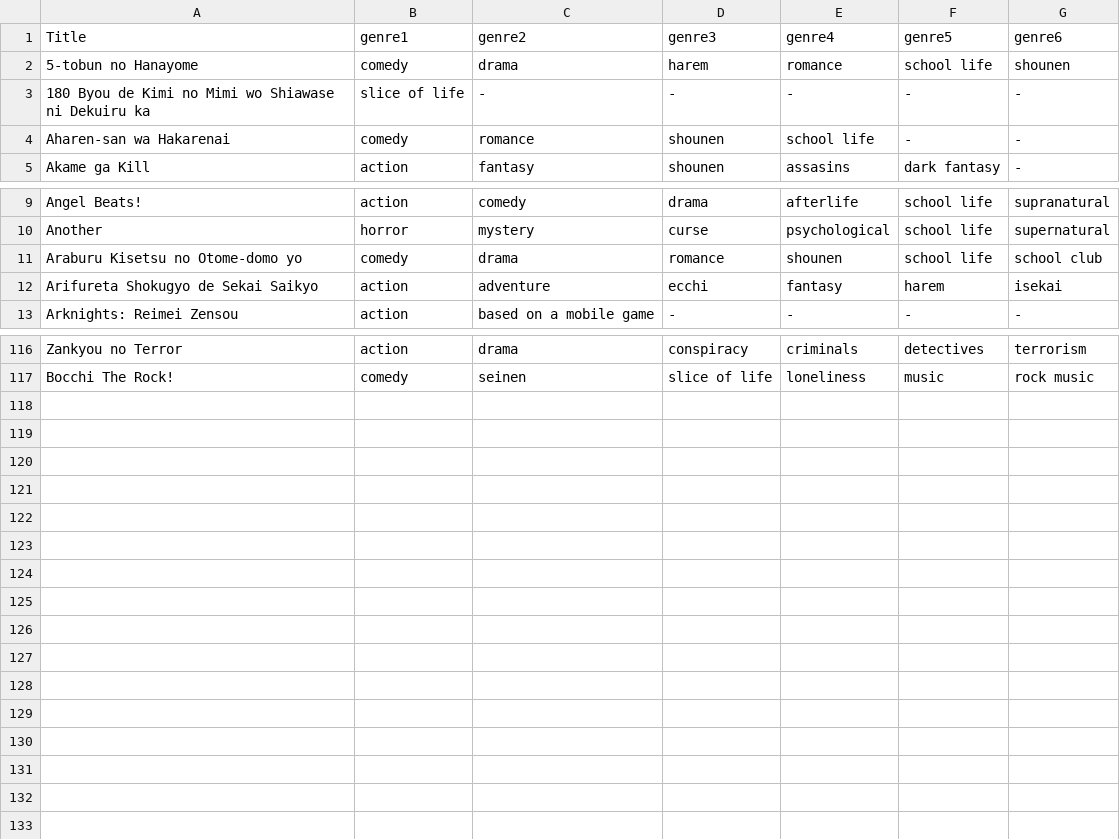
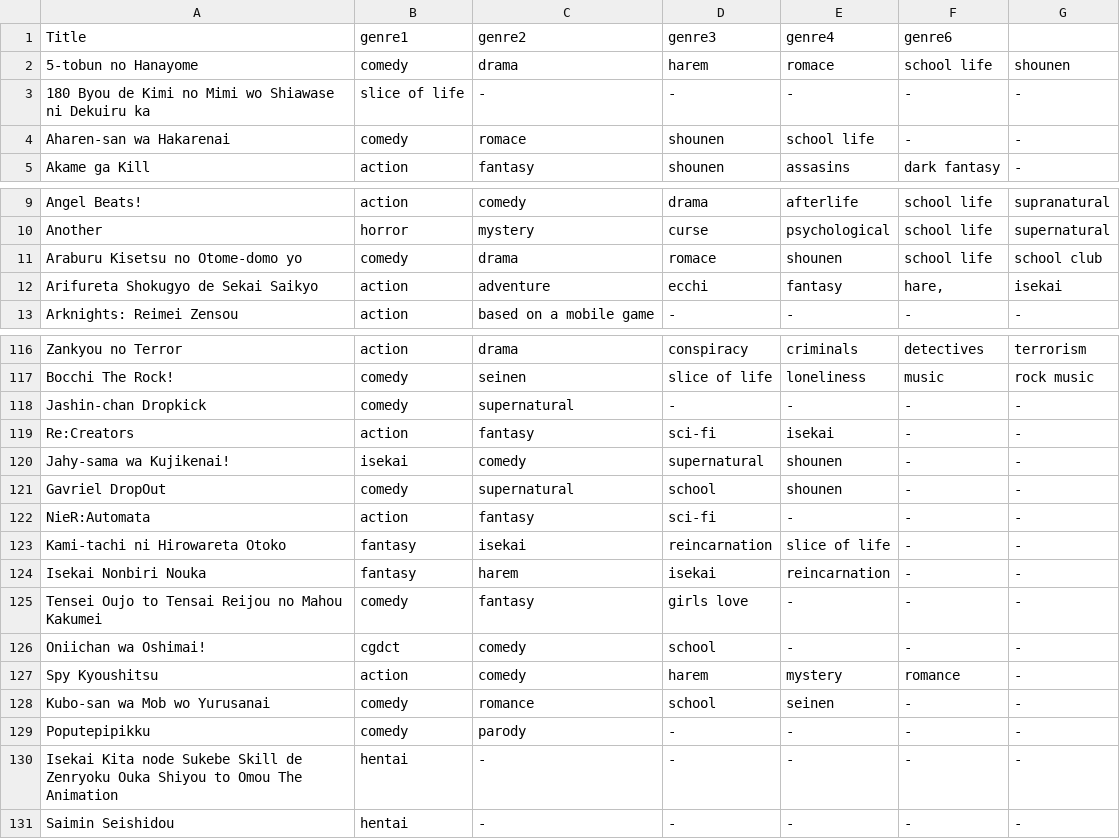
Before and after one commit to Silver4sh/mini_projects, a CSV file: mini-progam/mini_apps/library/datas/anime.csv, drawn as a sheet; only a part is shown, gaps mark what is left out; the diff covers the shown part only.

Commit message:
Update anime.csv

```diff
--- a/mini-progam/mini_apps/library/datas/anime.csv
+++ b/mini-progam/mini_apps/library/datas/anime.csv
@@ -1,5 +1,5 @@
-Title,genre1,genre2,genre3,genre4,genre5,genre6
-5-tobun no Hanayome,comedy,drama,harem,romance,school life,shounen
+Title,genre1,genre2,genre3,genre4,genre6
+5-tobun no Hanayome,comedy,drama,harem,romace,school life,shounen
 180 Byou de Kimi no Mimi wo Shiawase ni Dekuiru ka,slice of life,-,-,-,-,-
-Aharen-san wa Hakarenai,comedy,romance,shounen,school life,-,-
+Aharen-san wa Hakarenai,comedy,romace,shounen,school life,-,-
 Akame ga Kill,action,fantasy,shounen,assasins,dark fantasy,-
@@ -10,4 +10,4 @@ Angel Beats!,action,comedy,drama,afterlife,school life,supranatural
 Another,horror,mystery,curse,psychological,school life,supernatural
-Araburu Kisetsu no Otome-domo yo,comedy,drama,romance,shounen,school life,school club
-Arifureta Shokugyo de Sekai Saikyo,action,adventure,ecchi,fantasy,harem,isekai
+Araburu Kisetsu no Otome-domo yo,comedy,drama,romace,shounen,school life,school club
+Arifureta Shokugyo de Sekai Saikyo,action,adventure,ecchi,fantasy,"hare,",isekai
 Arknights: Reimei Zensou,action,based on a mobile game,-,-,-,-
@@ -117 +117,15 @@ Zankyou no Terror,action,drama,conspiracy,criminals,detectives,terrorism
 Bocchi The Rock!,comedy,seinen,slice of life,loneliness,music,rock music
+Jashin-chan Dropkick,comedy,supernatural,-,-,-,-
+Re:Creators,action,fantasy,sci-fi,isekai,-,-
+Jahy-sama wa Kujikenai!,isekai,comedy,supernatural,shounen,-,-
+Gavriel DropOut,comedy,supernatural,school,shounen,-,-
+NieR:Automata,action,fantasy,sci-fi,-,-,-
+Kami-tachi ni Hirowareta Otoko,fantasy,isekai,reincarnation,slice of life,-,-
+Isekai Nonbiri Nouka,fantasy,harem,isekai,reincarnation,-,-
+Tensei Oujo to Tensai Reijou no Mahou Kakumei,comedy,fantasy,girls love,-,-,-
+Oniichan wa Oshimai!,cgdct,comedy,school,-,-,-
+Spy Kyoushitsu,action,comedy,harem,mystery,romance,-
+Kubo-san wa Mob wo Yurusanai,comedy,romance,school,seinen,-,-
+Poputepipikku,comedy,parody,-,-,-,-
+Isekai Kita node Sukebe Skill de Zenryoku Ouka Shiyou to Omou The Animation,hentai,-,-,-,-,-
+Saimin Seishidou,hentai,-,-,-,-,-
```
Also changed, not shown: 6 edited cells elsewhere in this file.
